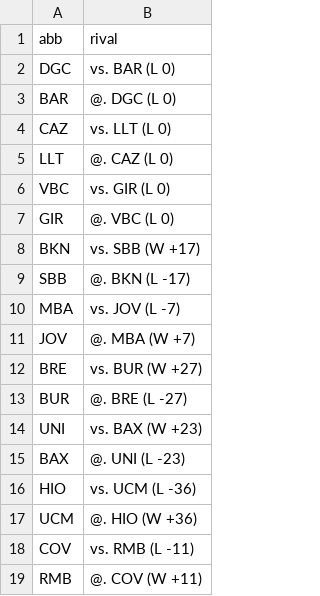
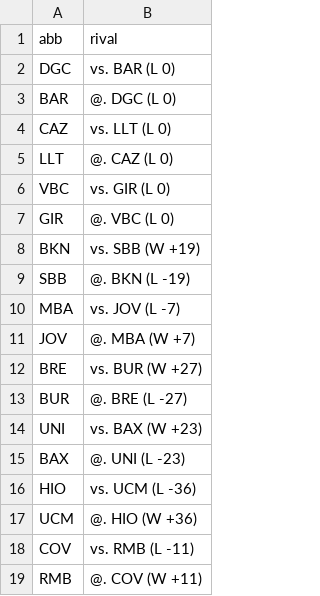
Before and after one commit to IvoVillanueva/pbp-acb-2025-26, a CSV file: data/last_result.csv, drawn as a sheet.

```diff
--- a/data/last_result.csv
+++ b/data/last_result.csv
@@ -7,4 +7,4 @@
 "GIR","@. VBC (L 0)"
-"BKN","vs. SBB (W +17)"
-"SBB","@. BKN (L -17)"
+"BKN","vs. SBB (W +19)"
+"SBB","@. BKN (L -19)"
 "MBA","vs. JOV (L -7)"
```
Also changed, not shown: data/boxscores_2025_26.csv, 2 other files.
